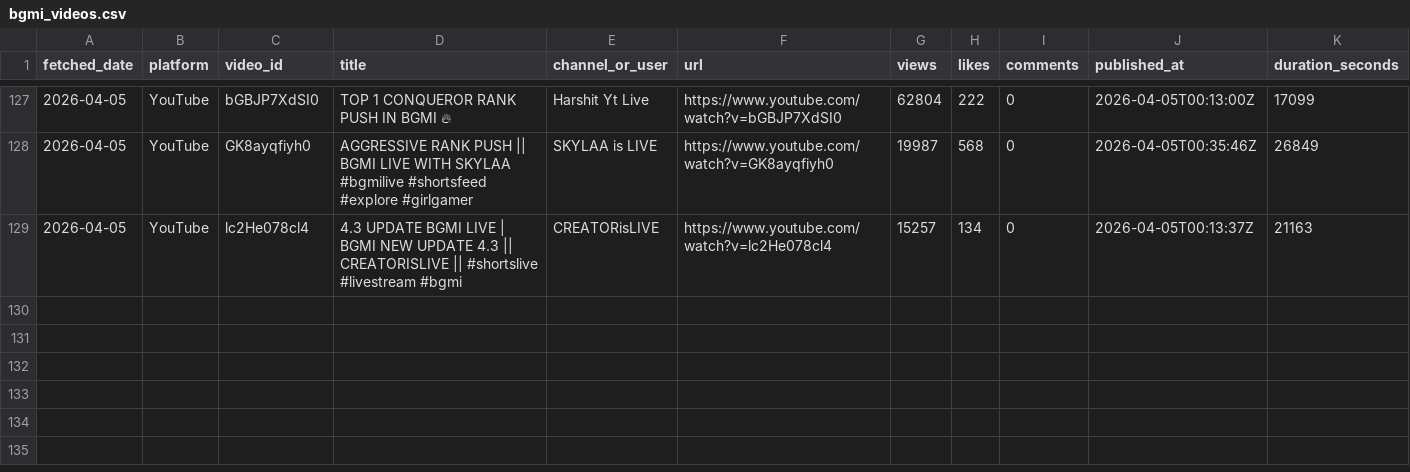
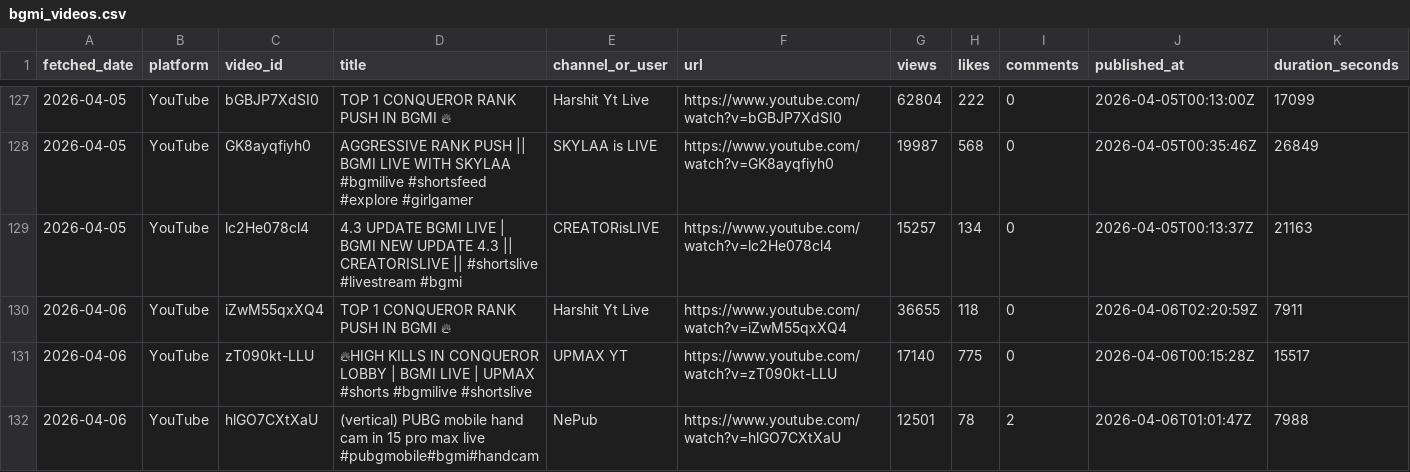
Before and after one commit to anon-murgi/bgmi-fetcher, a CSV file: data/bgmi_videos.csv, drawn as a sheet; only a part is shown, gaps mark what is left out; rows hold the shown columns only; the diff names each change by its address in the sheet, - before the commit and + after, or states it on an @@ line.

```diff
--- a/data/bgmi_videos.csv
+++ b/data/bgmi_videos.csv
+row 130: 2026-04-06 | YouTube | iZwM55qxXQ4 | TOP 1 CONQUEROR RANK PUSH IN BGMI 🔥 | Harshit Yt Live | https://www.youtube.com/watch?v=iZwM55qxXQ4 | 36655 | 118 | 0 | 2026-04-06T02:20:59Z | 7911
+row 131: 2026-04-06 | YouTube | zT090kt-LLU | 🔥HIGH KILLS IN CONQUEROR LOBBY | BGMI LIVE | UPMAX #shorts #bgmilive #shortslive | UPMAX YT | https://www.youtube.com/watch?v=zT090kt-LLU | 17140 | 775 | 0 | 2026-04-06T00:15:28Z | 15517
+row 132: 2026-04-06 | YouTube | hlGO7CXtXaU | (vertical) PUBG mobile hand cam in 15 pro max live #pubgmobile#bgmi#handcam | NePub | https://www.youtube.com/watch?v=hlGO7CXtXaU | 12501 | 78 | 2 | 2026-04-06T01:01:47Z | 7988
```
Also changed, not shown: 1 other file.
